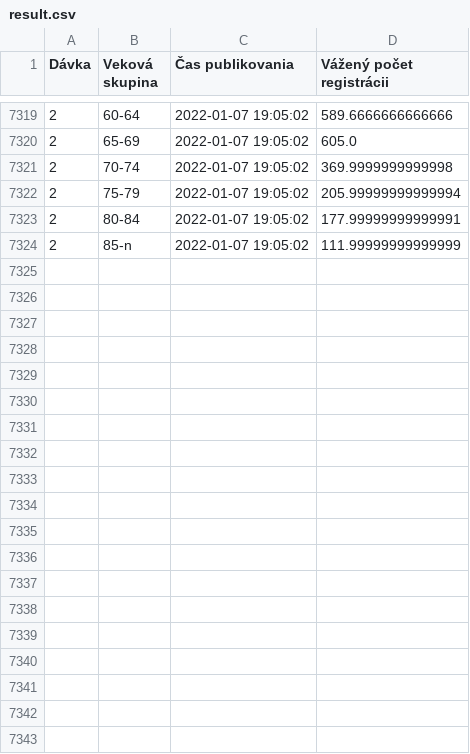
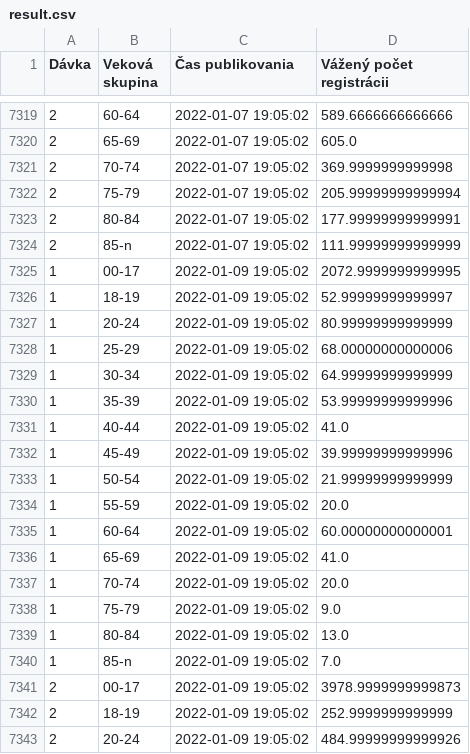
Before and after one commit to MartinHBA/VedaPomahaData, a CSV file: CakarenOckovanie/result.csv, drawn as a sheet; only a part is shown, gaps mark what is left out; the diff covers the shown part only.

```diff
--- a/CakarenOckovanie/result.csv
+++ b/CakarenOckovanie/result.csv
@@ -7324 +7324,20 @@ Dávka,Veková skupina,Čas publikovania,Vážený počet registrácii
 2,85-n,2022-01-07 19:05:02,111.99999999999999
+1,00-17,2022-01-09 19:05:02,2072.9999999999995
+1,18-19,2022-01-09 19:05:02,52.99999999999997
+1,20-24,2022-01-09 19:05:02,80.99999999999999
+1,25-29,2022-01-09 19:05:02,68.00000000000006
+1,30-34,2022-01-09 19:05:02,64.99999999999999
+1,35-39,2022-01-09 19:05:02,53.99999999999996
+1,40-44,2022-01-09 19:05:02,41.0
+1,45-49,2022-01-09 19:05:02,39.99999999999996
+1,50-54,2022-01-09 19:05:02,21.99999999999999
+1,55-59,2022-01-09 19:05:02,20.0
+1,60-64,2022-01-09 19:05:02,60.00000000000001
+1,65-69,2022-01-09 19:05:02,41.0
+1,70-74,2022-01-09 19:05:02,20.0
+1,75-79,2022-01-09 19:05:02,9.0
+1,80-84,2022-01-09 19:05:02,13.0
+1,85-n,2022-01-09 19:05:02,7.0
+2,00-17,2022-01-09 19:05:02,3978.9999999999873
+2,18-19,2022-01-09 19:05:02,252.9999999999999
+2,20-24,2022-01-09 19:05:02,484.99999999999926
```
Also changed, not shown: 13 added rows elsewhere in this file, 2 other files.
